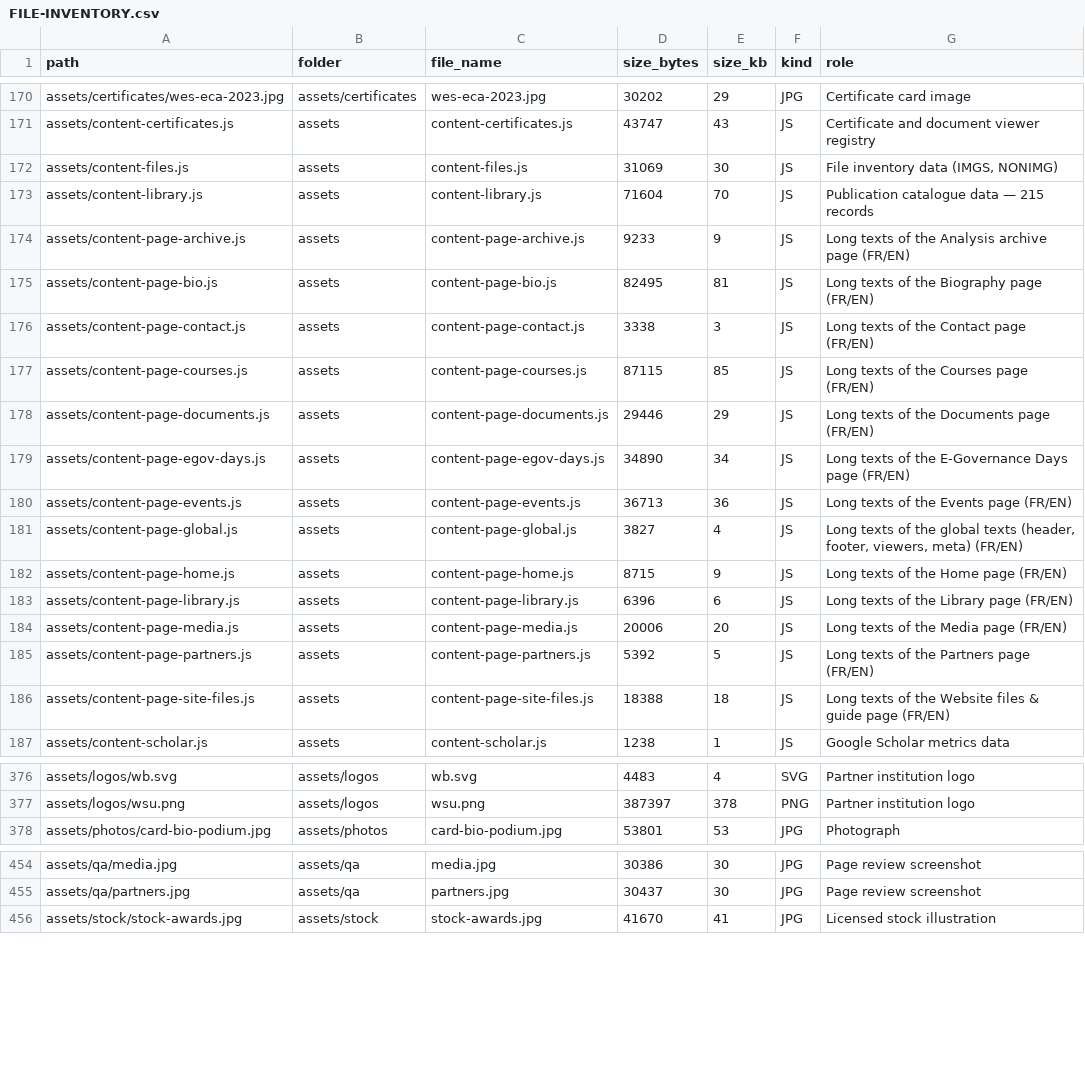
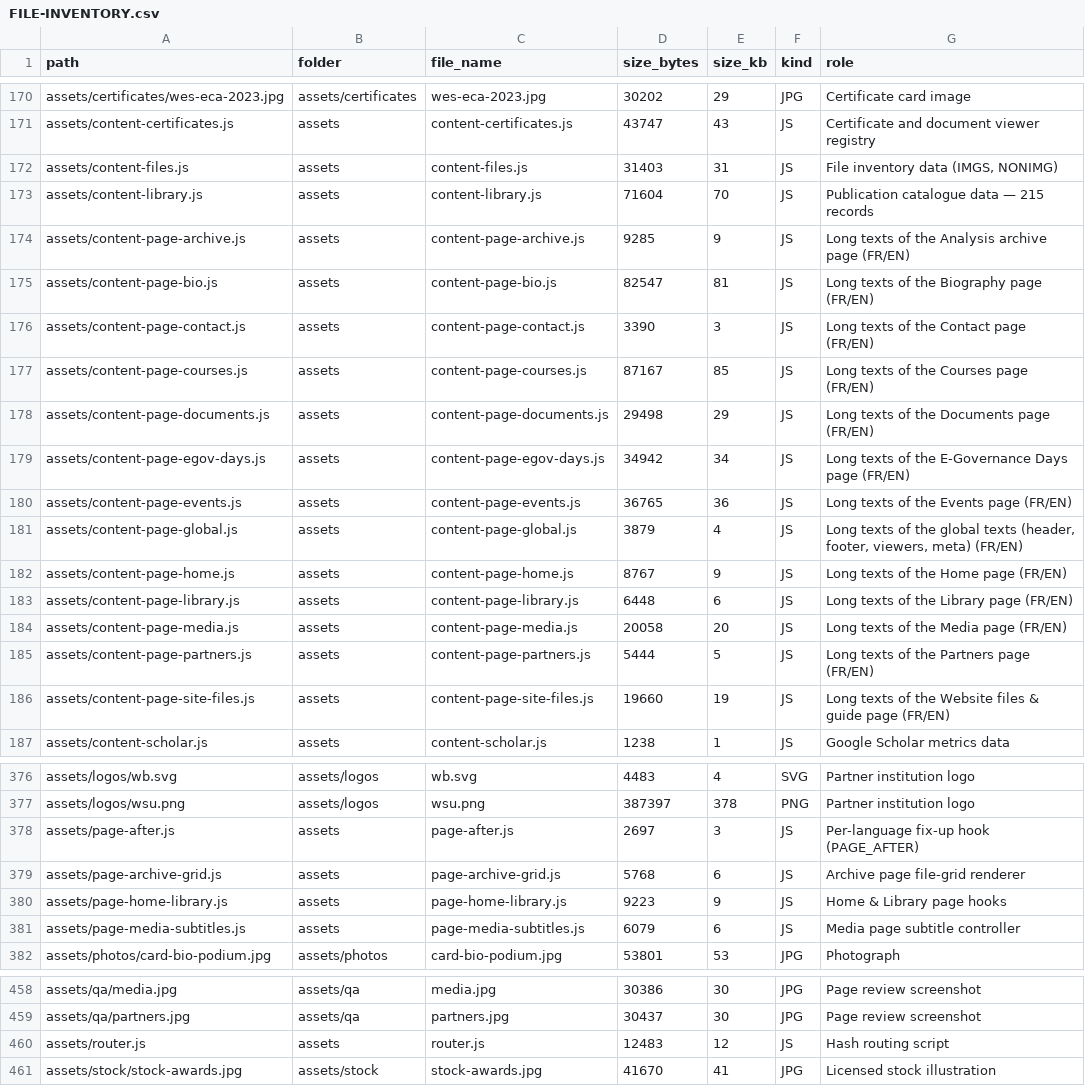
Before and after one commit to svitlana-chukut/svitlana-chukut.github.io, a CSV file: FILE-INVENTORY.csv, drawn as a sheet; only a part is shown, gaps mark what is left out; the diff covers the shown part only.

```diff
--- a/FILE-INVENTORY.csv
+++ b/FILE-INVENTORY.csv
@@ -171,17 +171,17 @@ assets/certificates/wes-eca-2023.jpg,assets/certificates,wes-eca-2023.jpg,30202,
 assets/content-certificates.js,assets,content-certificates.js,43747,43,JS,Certificate and document viewer registry
-assets/content-files.js,assets,content-files.js,31069,30,JS,"File inventory data (IMGS, NONIMG)"
+assets/content-files.js,assets,content-files.js,31403,31,JS,"File inventory data (IMGS, NONIMG)"
 assets/content-library.js,assets,content-library.js,71604,70,JS,Publication catalogue data — 215 records
-assets/content-page-archive.js,assets,content-page-archive.js,9233,9,JS,Long texts of the Analysis archive page (FR/EN)
-assets/content-page-bio.js,assets,content-page-bio.js,82495,81,JS,Long texts of the Biography page (FR/EN)
-assets/content-page-contact.js,assets,content-page-contact.js,3338,3,JS,Long texts of the Contact page (FR/EN)
-assets/content-page-courses.js,assets,content-page-courses.js,87115,85,JS,Long texts of the Courses page (FR/EN)
-assets/content-page-documents.js,assets,content-page-documents.js,29446,29,JS,Long texts of the Documents page (FR/EN)
-assets/content-page-egov-days.js,assets,content-page-egov-days.js,34890,34,JS,Long texts of the E-Governance Days page (FR/EN)
-assets/content-page-events.js,assets,content-page-events.js,36713,36,JS,Long texts of the Events page (FR/EN)
-assets/content-page-global.js,assets,content-page-global.js,3827,4,JS,"Long texts of the global texts (header, footer, viewers, meta) (FR/EN)"
-assets/content-page-home.js,assets,content-page-home.js,8715,9,JS,Long texts of the Home page (FR/EN)
-assets/content-page-library.js,assets,content-page-library.js,6396,6,JS,Long texts of the Library page (FR/EN)
-assets/content-page-media.js,assets,content-page-media.js,20006,20,JS,Long texts of the Media page (FR/EN)
-assets/content-page-partners.js,assets,content-page-partners.js,5392,5,JS,Long texts of the Partners page (FR/EN)
-assets/content-page-site-files.js,assets,content-page-site-files.js,18388,18,JS,Long texts of the Website files & guide page (FR/EN)
+assets/content-page-archive.js,assets,content-page-archive.js,9285,9,JS,Long texts of the Analysis archive page (FR/EN)
+assets/content-page-bio.js,assets,content-page-bio.js,82547,81,JS,Long texts of the Biography page (FR/EN)
+assets/content-page-contact.js,assets,content-page-contact.js,3390,3,JS,Long texts of the Contact page (FR/EN)
+assets/content-page-courses.js,assets,content-page-courses.js,87167,85,JS,Long texts of the Courses page (FR/EN)
+assets/content-page-documents.js,assets,content-page-documents.js,29498,29,JS,Long texts of the Documents page (FR/EN)
+assets/content-page-egov-days.js,assets,content-page-egov-days.js,34942,34,JS,Long texts of the E-Governance Days page (FR/EN)
+assets/content-page-events.js,assets,content-page-events.js,36765,36,JS,Long texts of the Events page (FR/EN)
+assets/content-page-global.js,assets,content-page-global.js,3879,4,JS,"Long texts of the global texts (header, footer, viewers, meta) (FR/EN)"
+assets/content-page-home.js,assets,content-page-home.js,8767,9,JS,Long texts of the Home page (FR/EN)
+assets/content-page-library.js,assets,content-page-library.js,6448,6,JS,Long texts of the Library page (FR/EN)
+assets/content-page-media.js,assets,content-page-media.js,20058,20,JS,Long texts of the Media page (FR/EN)
+assets/content-page-partners.js,assets,content-page-partners.js,5444,5,JS,Long texts of the Partners page (FR/EN)
+assets/content-page-site-files.js,assets,content-page-site-files.js,19660,19,JS,Long texts of the Website files & guide page (FR/EN)
 assets/content-scholar.js,assets,content-scholar.js,1238,1,JS,Google Scholar metrics data
@@ -377,2 +377,6 @@ assets/logos/wb.svg,assets/logos,wb.svg,4483,4,SVG,Partner institution logo
 assets/logos/wsu.png,assets/logos,wsu.png,387397,378,PNG,Partner institution logo
+assets/page-after.js,assets,page-after.js,2697,3,JS,Per-language fix-up hook (PAGE_AFTER)
+assets/page-archive-grid.js,assets,page-archive-grid.js,5768,6,JS,Archive page file-grid renderer
+assets/page-home-library.js,assets,page-home-library.js,9223,9,JS,Home & Library page hooks
+assets/page-media-subtitles.js,assets,page-media-subtitles.js,6079,6,JS,Media page subtitle controller
 assets/photos/card-bio-podium.jpg,assets/photos,card-bio-podium.jpg,53801,53,JPG,Photograph
@@ -455,2 +459,3 @@ assets/qa/media.jpg,assets/qa,media.jpg,30386,30,JPG,Page review screenshot
 assets/qa/partners.jpg,assets/qa,partners.jpg,30437,30,JPG,Page review screenshot
+assets/router.js,assets,router.js,12483,12,JS,Hash routing script
 assets/stock/stock-awards.jpg,assets/stock,stock-awards.jpg,41670,41,JPG,Licensed stock illustration
```
Also changed, not shown: 2 added rows and 8 edited cells elsewhere in this file, 25 other files.
